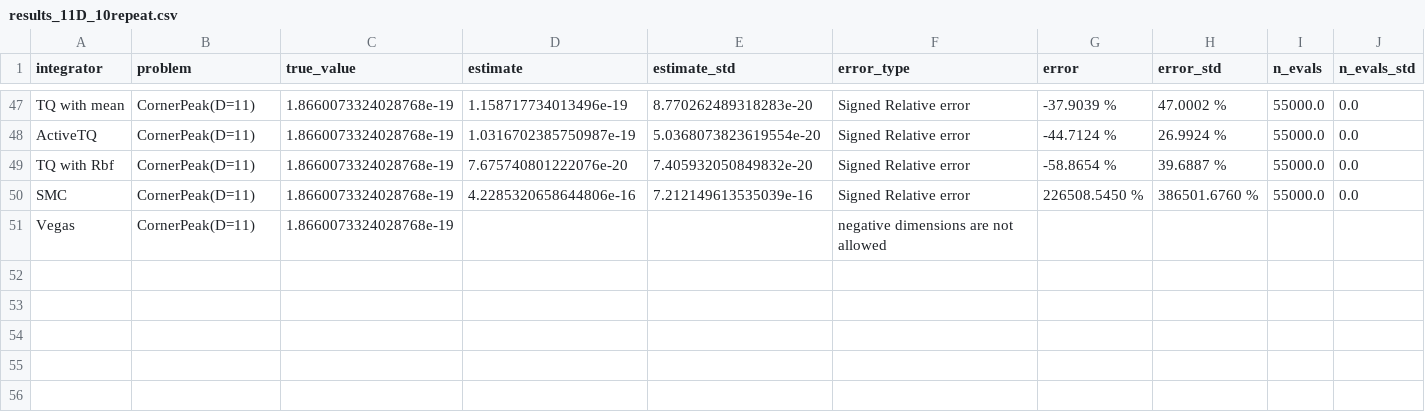
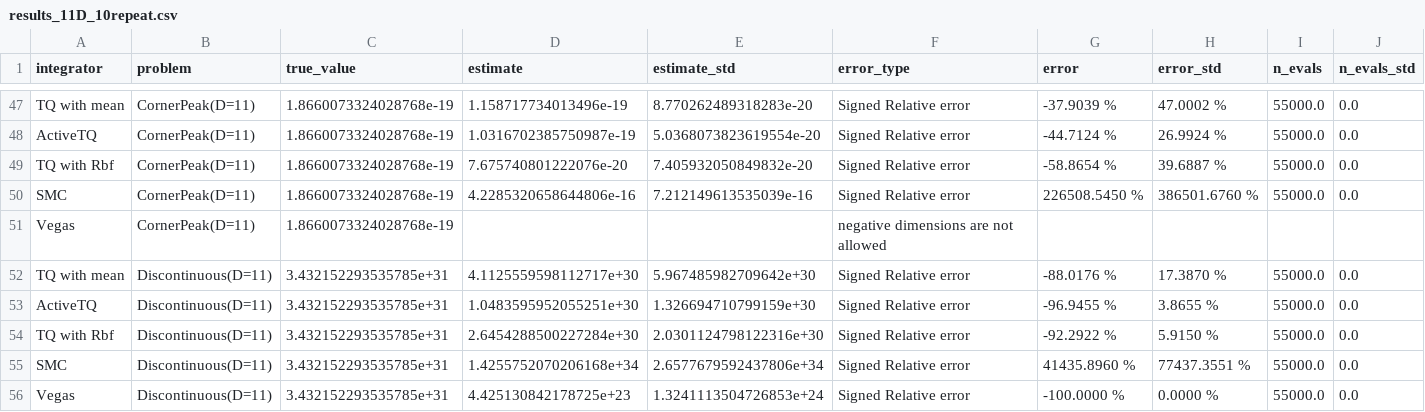
Before and after one commit to thomfoster/treeQuadrature, a CSV file: test_results/fourth_run/results_11D_10repeat.csv, drawn as a sheet; only a part is shown, gaps mark what is left out; rows hold the shown columns only; the diff names each change by its address in the sheet, - before the commit and + after, or states it on an @@ line.

```diff
--- a/test_results/fourth_run/results_11D_10repeat.csv
+++ b/test_results/fourth_run/results_11D_10repeat.csv
+row 52: TQ with mean | Discontinuous(D=11) | 3.432152293535785e+31 | 4.1125559598112717e+30 | 5.967485982709642e+30 | Signed Relative error | -88.0176 % | 17.3870 % | 55000.0 | 0.0
+row 53: ActiveTQ | Discontinuous(D=11) | 3.432152293535785e+31 | 1.0483595952055251e+30 | 1.326694710799159e+30 | Signed Relative error | -96.9455 % | 3.8655 % | 55000.0 | 0.0
+row 54: TQ with Rbf | Discontinuous(D=11) | 3.432152293535785e+31 | 2.6454288500227284e+30 | 2.0301124798122316e+30 | Signed Relative error | -92.2922 % | 5.9150 % | 55000.0 | 0.0
+row 55: SMC | Discontinuous(D=11) | 3.432152293535785e+31 | 1.4255752070206168e+34 | 2.6577679592437806e+34 | Signed Relative error | 41435.8960 % | 77437.3551 % | 55000.0 | 0.0
+row 56: Vegas | Discontinuous(D=11) | 3.432152293535785e+31 | 4.425130842178725e+23 | 1.3241113504726853e+24 | Signed Relative error | -100.0000 % | 0.0000 % | 55000.0 | 0.0
```
Also changed, not shown: test_results/fourth_run/results_10D_10repeat.csv, test_results/fourth_run/results_13D_10repeat.csv, 14 other files.
